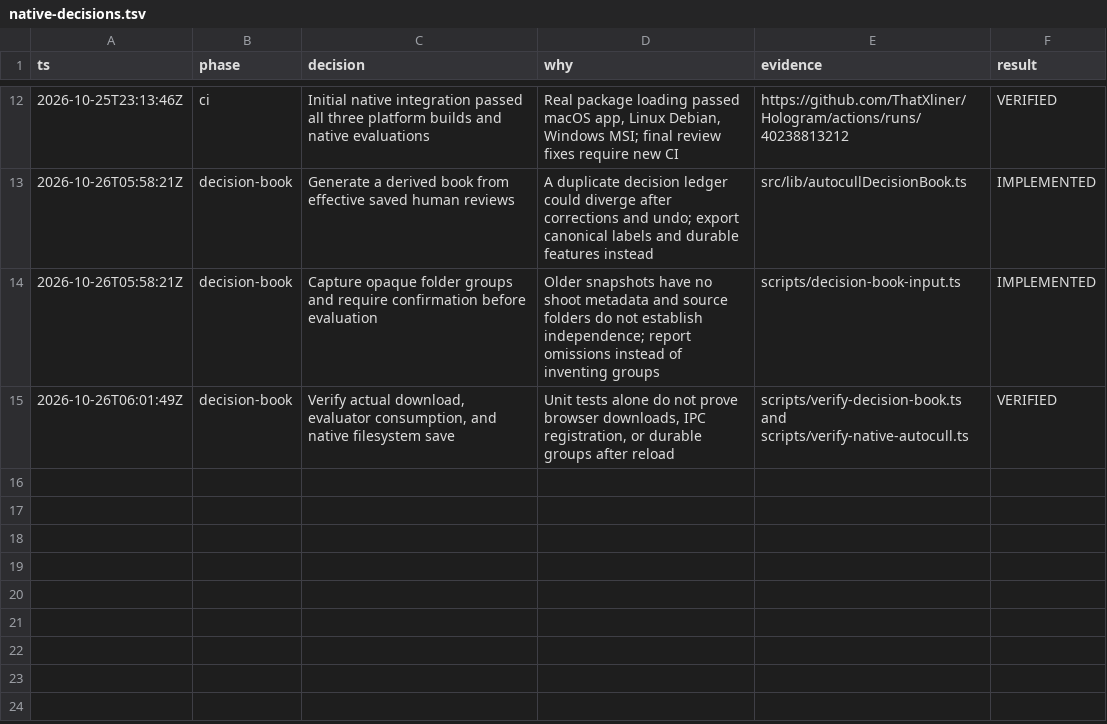
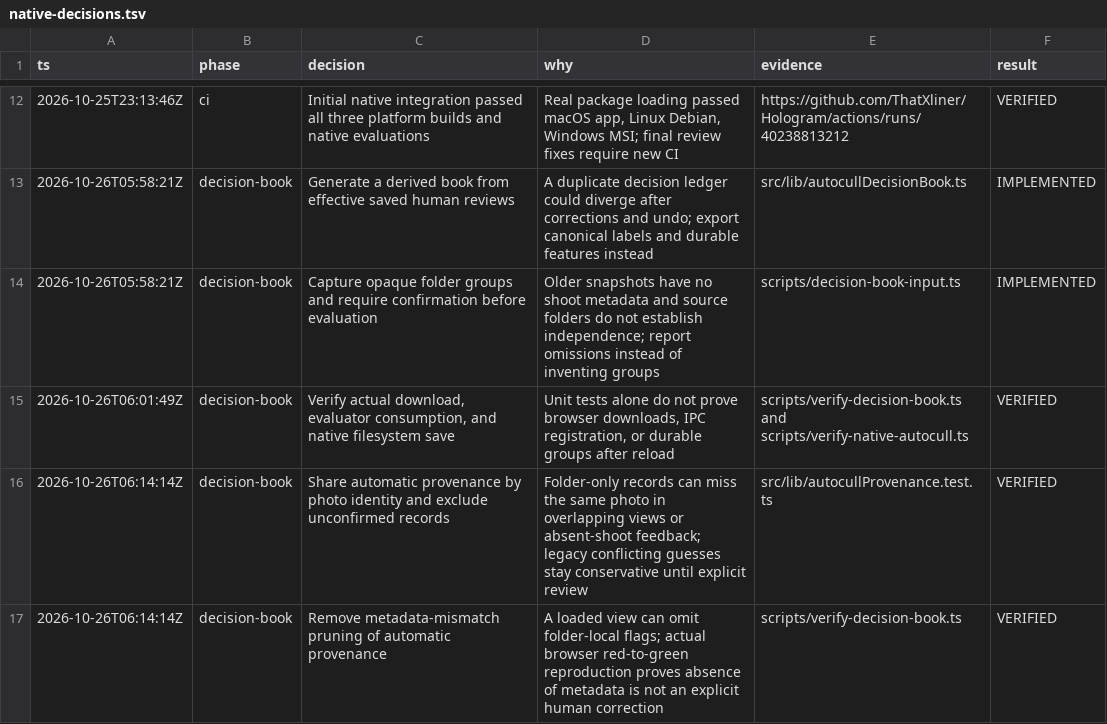
Before and after one commit to ThatXliner/Hologram, a TSV file: docs/evaluations/native-decisions.tsv, drawn as a sheet; only a part is shown, gaps mark what is left out.

Commit message:
fix(autocull): preserve automatic provenance across folder views

```diff
--- a/docs/evaluations/native-decisions.tsv
+++ b/docs/evaluations/native-decisions.tsv
@@ -15 +15,3 @@ ts	phase	decision	why	evidence	result
 2026-10-26T06:01:49Z	decision-book	Verify actual download, evaluator consumption, and native filesystem save	Unit tests alone do not prove browser downloads, IPC registration, or durable groups after reload	scripts/verify-decision-book.ts and scripts/verify-native-autocull.ts	VERIFIED
+2026-10-26T06:14:14Z	decision-book	Share automatic provenance by photo identity and exclude unconfirmed records	Folder-only records can miss the same photo in overlapping views or absent-shoot feedback; legacy conflicting guesses stay conservative until explicit review	src/lib/autocullProvenance.test.ts	VERIFIED
+2026-10-26T06:14:14Z	decision-book	Remove metadata-mismatch pruning of automatic provenance	A loaded view can omit folder-local flags; actual browser red-to-green reproduction proves absence of metadata is not an explicit human correction	scripts/verify-decision-book.ts	VERIFIED
```
Also changed, not shown: 10 other files.
